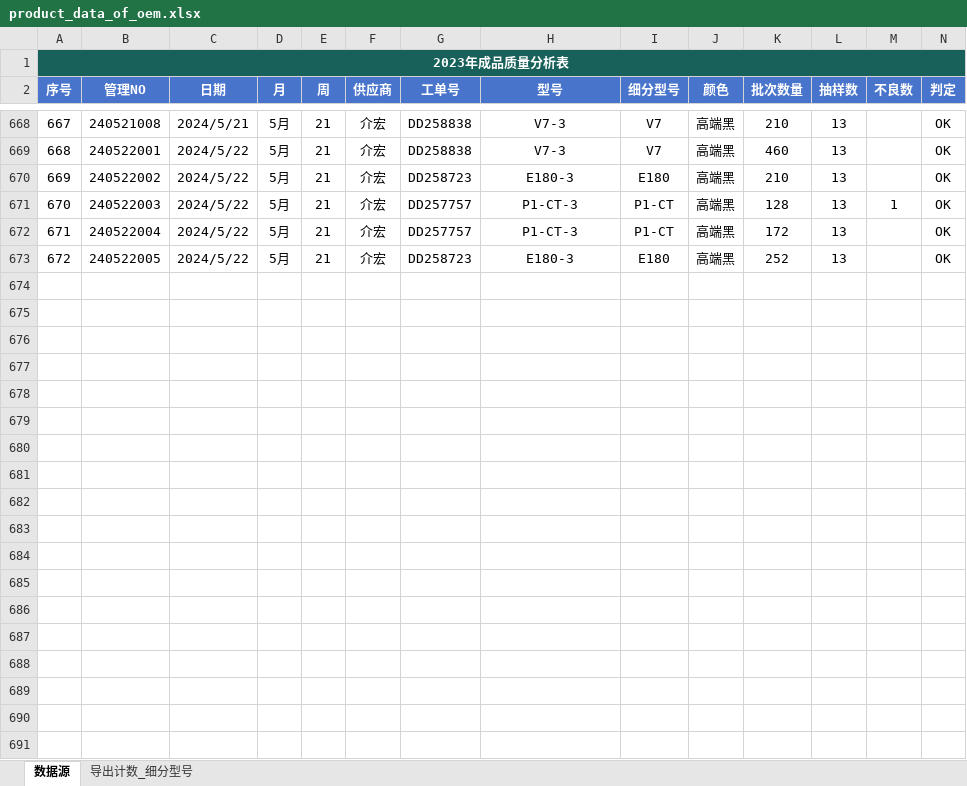
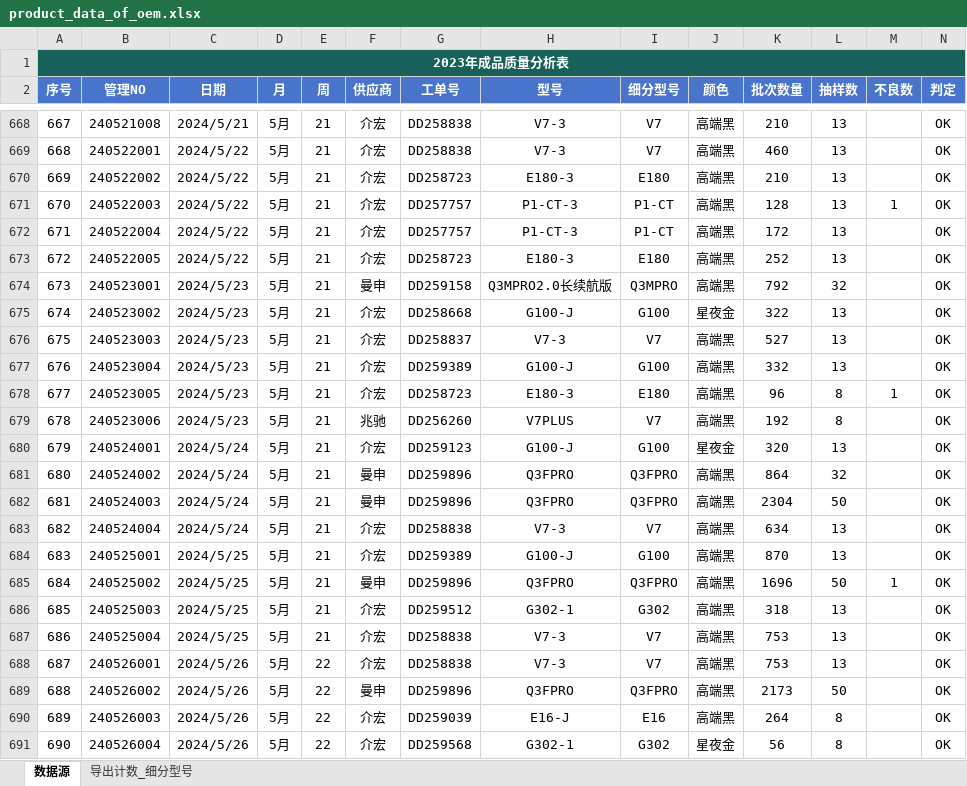
Before and after one commit to jayqunding1988/python_to_charts, an Excel workbook: product_data_of_oem.xlsx, sheet 数据源, drawn as a sheet; only a part is shown, gaps mark what is left out; values as stored, in another font and other column widths than the file's, no borders; conditional formats and table styles not drawn; rows hold the shown columns only; the diff covers the shown part only; the diff names each change by its address in the sheet, - before the commit and + after, or states it on an @@ line.

Commit message:
excel data

```diff
--- a/product_data_of_oem.xlsx (sheet 数据源)
+++ b/product_data_of_oem.xlsx (sheet 数据源)
+row 674: 673 | 240523001 | 2024/5/23 | 5月 | 21 | 曼申 | DD259158 | Q3MPRO2.0长续航版 | Q3MPRO | 高端黑 | 792 | 32 |  | OK
+row 675: 674 | 240523002 | 2024/5/23 | 5月 | 21 | 介宏 | DD258668 | G100-J | G100 | 星夜金 | 322 | 13 |  | OK
+row 676: 675 | 240523003 | 2024/5/23 | 5月 | 21 | 介宏 | DD258837 | V7-3 | V7 | 高端黑 | 527 | 13 |  | OK
+row 677: 676 | 240523004 | 2024/5/23 | 5月 | 21 | 介宏 | DD259389 | G100-J | G100 | 高端黑 | 332 | 13 |  | OK
+row 678: 677 | 240523005 | 2024/5/23 | 5月 | 21 | 介宏 | DD258723 | E180-3 | E180 | 高端黑 | 96 | 8 | 1 | OK
+row 679: 678 | 240523006 | 2024/5/23 | 5月 | 21 | 兆驰 | DD256260 | V7PLUS | V7 | 高端黑 | 192 | 8 |  | OK
+row 680: 679 | 240524001 | 2024/5/24 | 5月 | 21 | 介宏 | DD259123 | G100-J | G100 | 星夜金 | 320 | 13 |  | OK
+row 681: 680 | 240524002 | 2024/5/24 | 5月 | 21 | 曼申 | DD259896 | Q3FPRO | Q3FPRO | 高端黑 | 864 | 32 |  | OK
+row 682: 681 | 240524003 | 2024/5/24 | 5月 | 21 | 曼申 | DD259896 | Q3FPRO | Q3FPRO | 高端黑 | 2304 | 50 |  | OK
+row 683: 682 | 240524004 | 2024/5/24 | 5月 | 21 | 介宏 | DD258838 | V7-3 | V7 | 高端黑 | 634 | 13 |  | OK
+row 684: 683 | 240525001 | 2024/5/25 | 5月 | 21 | 介宏 | DD259389 | G100-J | G100 | 高端黑 | 870 | 13 |  | OK
+row 685: 684 | 240525002 | 2024/5/25 | 5月 | 21 | 曼申 | DD259896 | Q3FPRO | Q3FPRO | 高端黑 | 1696 | 50 | 1 | OK
+row 686: 685 | 240525003 | 2024/5/25 | 5月 | 21 | 介宏 | DD259512 | G302-1 | G302 | 高端黑 | 318 | 13 |  | OK
+row 687: 686 | 240525004 | 2024/5/25 | 5月 | 21 | 介宏 | DD258838 | V7-3 | V7 | 高端黑 | 753 | 13 |  | OK
+row 688: 687 | 240526001 | 2024/5/26 | 5月 | 22 | 介宏 | DD258838 | V7-3 | V7 | 高端黑 | 753 | 13 |  | OK
+row 689: 688 | 240526002 | 2024/5/26 | 5月 | 22 | 曼申 | DD259896 | Q3FPRO | Q3FPRO | 高端黑 | 2173 | 50 |  | OK
+row 690: 689 | 240526003 | 2024/5/26 | 5月 | 22 | 介宏 | DD259039 | E16-J | E16 | 高端黑 | 264 | 8 |  | OK
+row 691: 690 | 240526004 | 2024/5/26 | 5月 | 22 | 介宏 | DD259568 | G302-1 | G302 | 星夜金 | 56 | 8 |  | OK
```
Also changed, not shown: 17 added rows elsewhere in this sheet.
